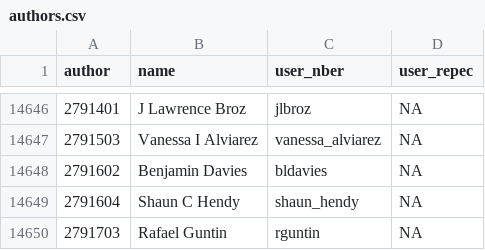
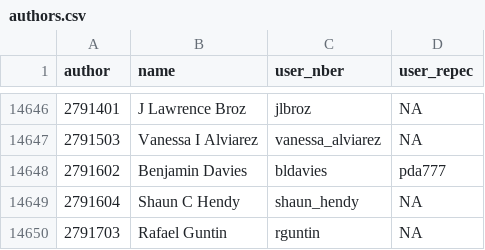
Before and after one commit to bldavies/nberwp, a CSV file: data-raw/authors.csv, drawn as a sheet; only a part is shown, gaps mark what is left out; the diff covers the shown part only.

```diff
--- a/data-raw/authors.csv
+++ b/data-raw/authors.csv
@@ -14647,3 +14647,3 @@ author,name,user_nber,user_repec
 2791503,Vanessa I Alviarez,vanessa_alviarez,NA
-2791602,Benjamin Davies,bldavies,NA
+2791602,Benjamin Davies,bldavies,pda777
 2791604,Shaun C Hendy,shaun_hendy,NA
```
Also changed, not shown: 5 edited cells elsewhere in this file, 2 other files.
